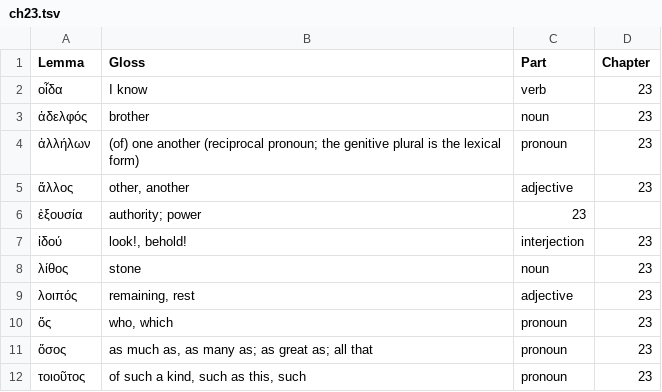
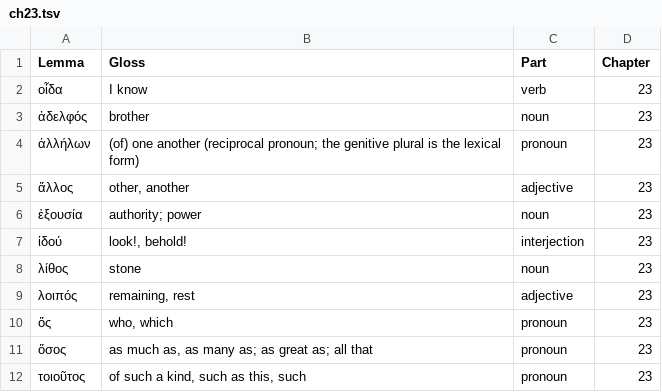
Before and after one commit to mclee96/Greek_I, a TSV file: vocab_sets/ch23.tsv, drawn as a sheet.

```diff
--- a/vocab_sets/ch23.tsv
+++ b/vocab_sets/ch23.tsv
@@ -5,3 +5,3 @@ Lemma	Gloss	Part	Chapter
 ἄλλος	other, another	adjective	23
-ἐξουσία	authority; power	23
+ἐξουσία	authority; power	noun	23
 ἰδού	look!, behold!	interjection	23
```
Also changed, not shown: vocab_sets/adjectives.tsv, vocab_sets/ch20.tsv, 6 other files.
